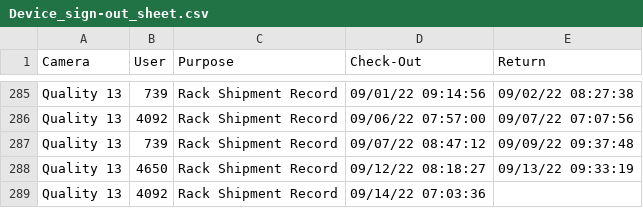
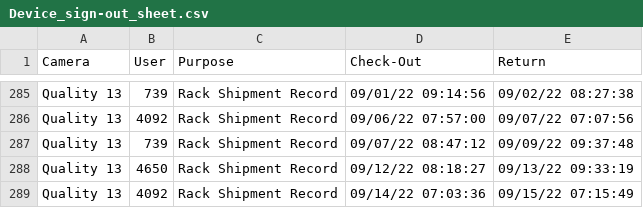
Before and after one commit to luxlp/camera_check_in, a CSV file: Device_sign-out_sheet.csv, drawn as a sheet; only a part is shown, gaps mark what is left out.

Commit message:
heads/main

```diff
--- a/Device_sign-out_sheet.csv
+++ b/Device_sign-out_sheet.csv
@@ -288,2 +288,2 @@ Quality 13,739,Rack Shipment Record,09/07/22 08:47:12,09/09/22 09:37:48
 Quality 13,4650,Rack Shipment Record,09/12/22 08:18:27,09/13/22 09:33:19
-Quality 13,4092,Rack Shipment Record,09/14/22 07:03:36,
+Quality 13,4092,Rack Shipment Record,09/14/22 07:03:36,09/15/22 07:15:49
```
